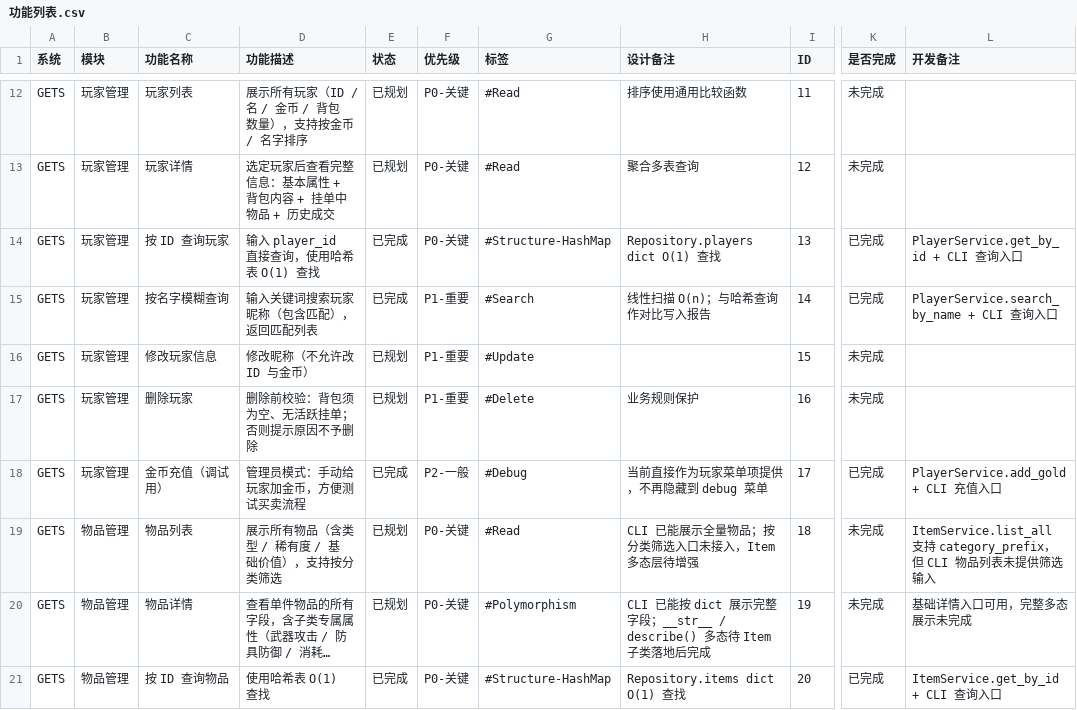
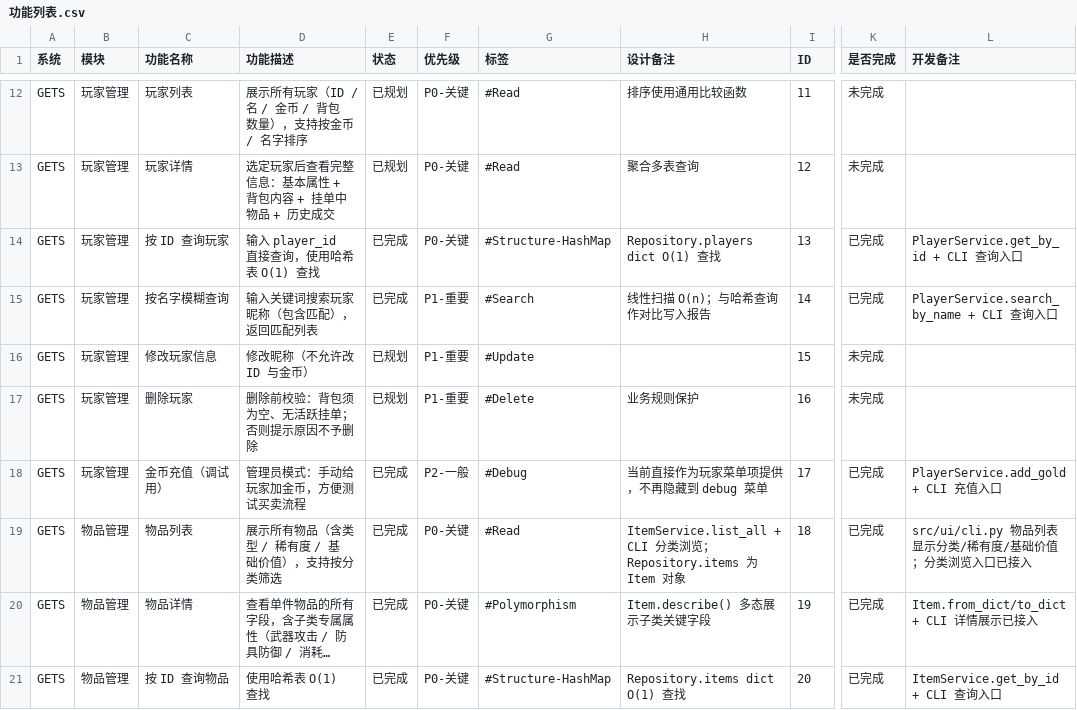
Before and after one commit to ZnLuAr/CS2-G10-OOP, a CSV file: docs/功能列表.csv, drawn as a sheet; only a part is shown, gaps mark what is left out; long unchanged cells end in …; the diff covers the shown part only; the diff names each change by its address in the sheet, - before the commit and + after, or states it on an @@ line.

Commit message:
fix(item): 完善物品模型与分类浏览功能
- 物品列表显示基础价值列
- 为所有 Item 添加 level_req/class_req 默认属性
- 简化 Item 反序列化异常处理逻辑

```diff
--- a/docs/功能列表.csv
+++ b/docs/功能列表.csv
-E19:E20 (状态): 已规划
+E19:E20 (状态): 已完成
-H19 (设计备注): CLI 已能展示全量物品；按分类筛选入口未接入，Item 多态层待增强
+H19 (设计备注): ItemService.list_all + CLI 分类浏览；Repository.items 为 Item 对象
-K19:K20 (是否完成): 未完成
+K19:K20 (是否完成): 已完成
-L19 (开发备注): ItemService.list_all 支持 category_prefix，但 CLI 物品列表未提供筛选输入
+L19 (开发备注): src/ui/cli.py 物品列表显示分类/稀有度/基础价值；分类浏览入口已接入
-H20 (设计备注): CLI 已能按 dict 展示完整字段；__str__ / describe() 多态待 Item 子类落地后完成
+H20 (设计备注): Item.describe() 多态展示子类关键字段
-L20 (开发备注): 基础详情入口可用，完整多态展示未完成
+L20 (开发备注): Item.from_dict/to_dict + CLI 详情展示已接入
```
Also changed, not shown: 17 edited cells elsewhere in this file, 5 other files.
